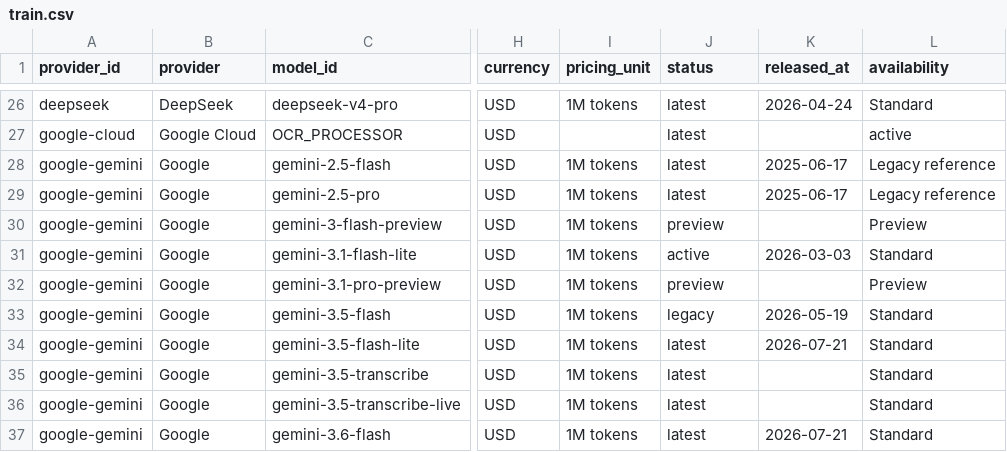
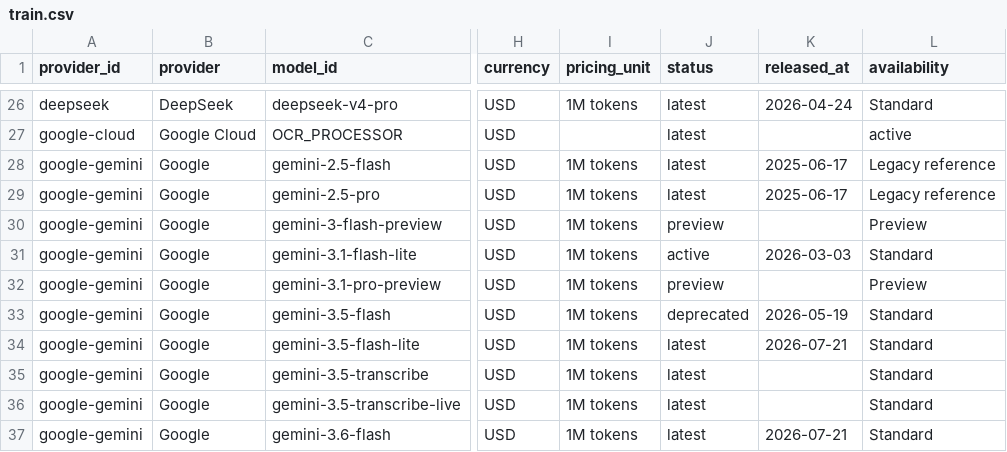
Before and after one commit to aicostbudget/ai-api-pricing-data, a CSV file: huggingface/train.csv, drawn as a sheet; only a part is shown, gaps mark what is left out; the diff covers the shown part only; the diff names each change by its address in the sheet, - before the commit and + after, or states it on an @@ line.

```diff
--- a/huggingface/train.csv
+++ b/huggingface/train.csv
-J33 (status): legacy
+J33 (status): deprecated
```
Also changed, not shown: 8 edited cells elsewhere in this file, api/v1/prices.csv, data/prices.csv, 31 other files.
